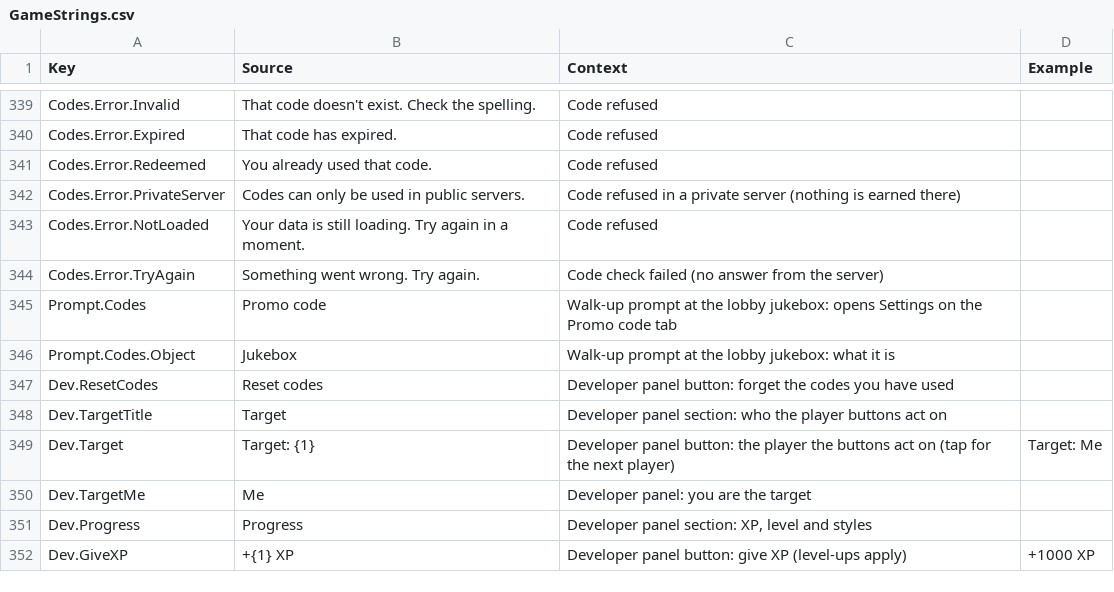
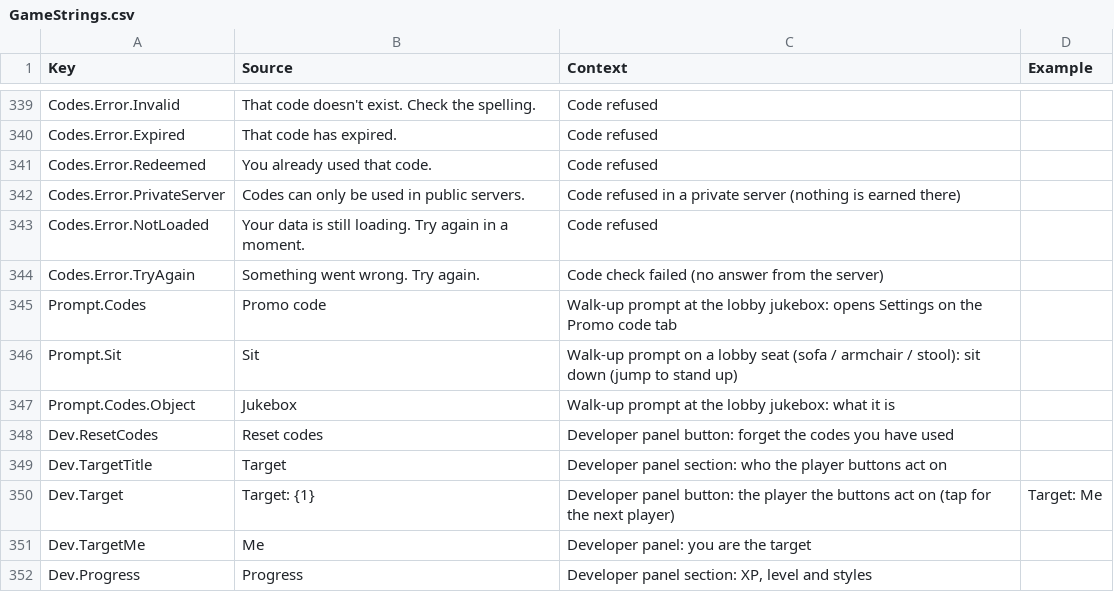
Before and after one commit to xbunny416/House-Brawl, a CSV file: src/localization/GameStrings.csv, drawn as a sheet; only a part is shown, gaps mark what is left out; the shorter side is filled out with more unchanged rows; the diff names each change by its address in the sheet, - before the commit and + after, or states it on an @@ line.

```diff
--- a/src/localization/GameStrings.csv
+++ b/src/localization/GameStrings.csv
+row 346: Prompt.Sit | Sit | Walk-up prompt on a lobby seat (sofa / armchair / stool): sit down (jump to stand up)
```
Also changed, not shown: 11 other files.
